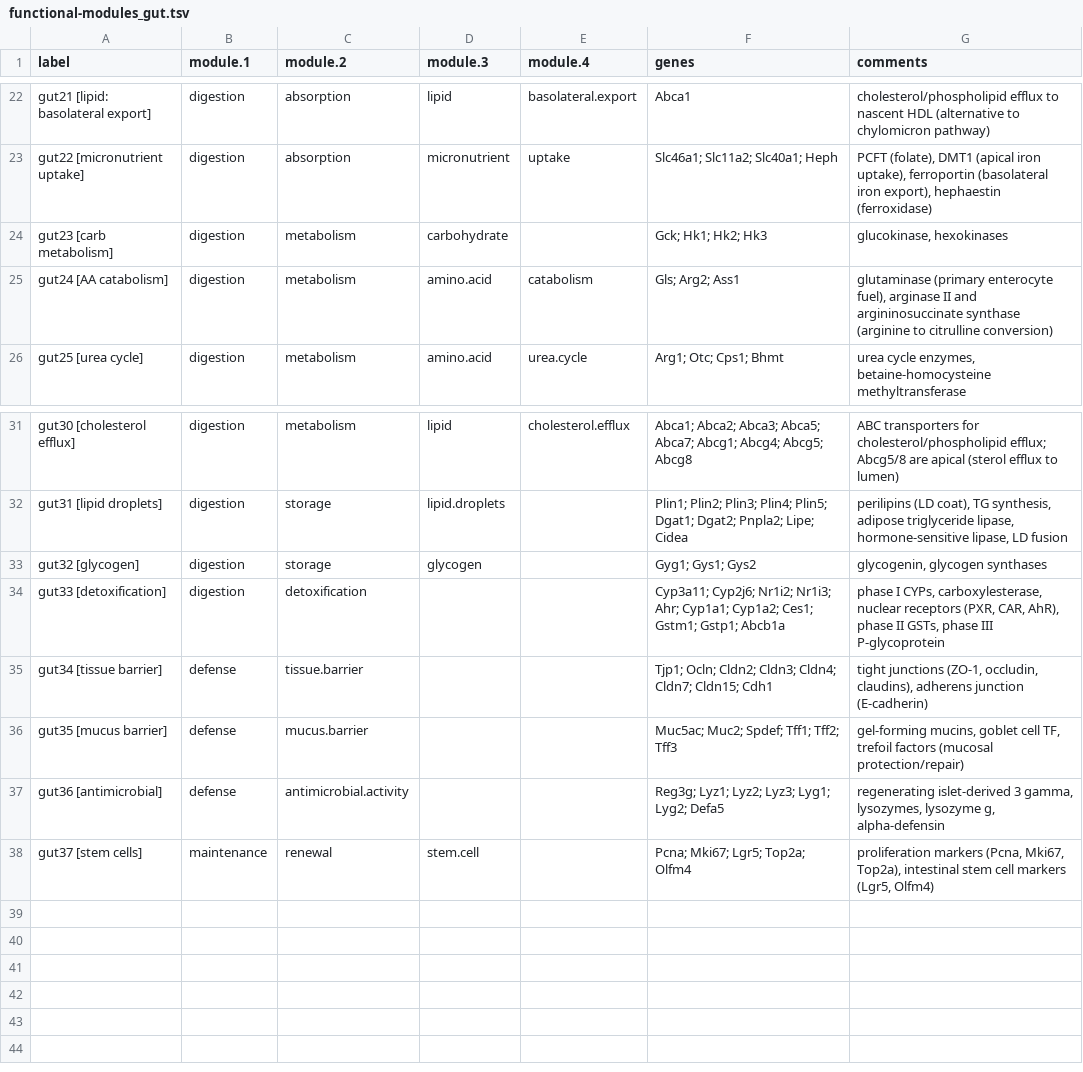
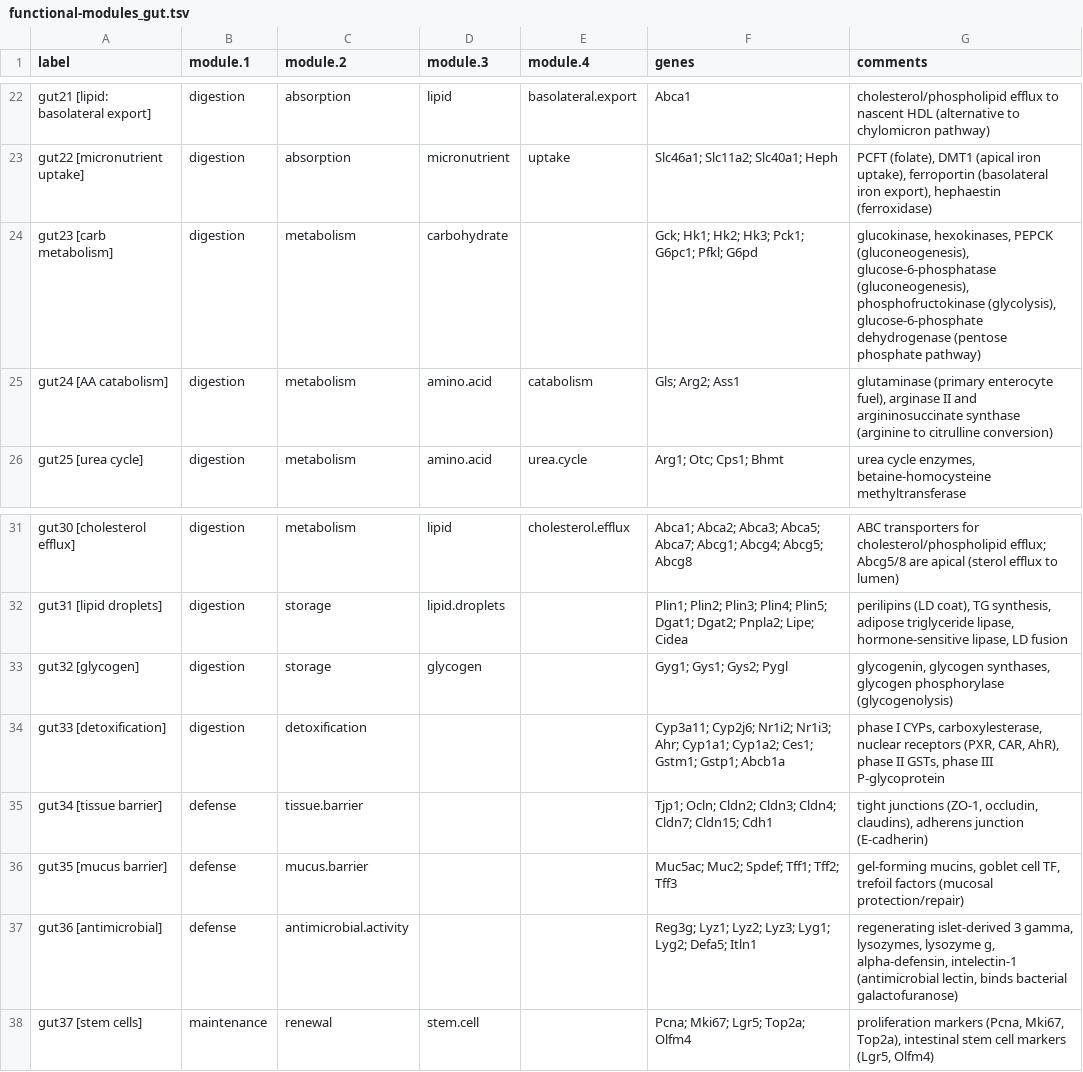
Before and after one commit to archavan/genomes, a TSV file: species/mmus/gene-modules/functional-modules_gut.tsv, drawn as a sheet; only a part is shown, gaps mark what is left out.

Commit message:
More carb, AMP, and storage genes

```diff
--- a/species/mmus/gene-modules/functional-modules_gut.tsv
+++ b/species/mmus/gene-modules/functional-modules_gut.tsv
@@ -23,3 +23,3 @@ gut21 [lipid: basolateral export]	digestion	absorption	lipid	basolateral.export
 gut22 [micronutrient uptake]	digestion	absorption	micronutrient	uptake	Slc46a1; Slc11a2; Slc40a1; Heph	PCFT (folate), DMT1 (apical iron uptake), ferroportin (basolateral iron export), hephaestin (ferroxidase)
-gut23 [carb metabolism]	digestion	metabolism	carbohydrate		Gck; Hk1; Hk2; Hk3	glucokinase, hexokinases
+gut23 [carb metabolism]	digestion	metabolism	carbohydrate		Gck; Hk1; Hk2; Hk3; Pck1; G6pc1; Pfkl; G6pd	glucokinase, hexokinases, PEPCK (gluconeogenesis), glucose-6-phosphatase (gluconeogenesis), phosphofructokinase (glycolysis), glucose-6-phosphate dehydrogenase (pentose phosphate pathway)
 gut24 [AA catabolism]	digestion	metabolism	amino.acid	catabolism	Gls; Arg2; Ass1	glutaminase (primary enterocyte fuel), arginase II and argininosuccinate synthase (arginine to citrulline conversion)
@@ -32,3 +32,3 @@ gut30 [cholesterol efflux]	digestion	metabolism	lipid	cholesterol.efflux	Abca1;
 gut31 [lipid droplets]	digestion	storage	lipid.droplets		Plin1; Plin2; Plin3; Plin4; Plin5; Dgat1; Dgat2; Pnpla2; Lipe; Cidea	perilipins (LD coat), TG synthesis, adipose triglyceride lipase, hormone-sensitive lipase, LD fusion
-gut32 [glycogen]	digestion	storage	glycogen		Gyg1; Gys1; Gys2	glycogenin, glycogen synthases
+gut32 [glycogen]	digestion	storage	glycogen		Gyg1; Gys1; Gys2; Pygl	glycogenin, glycogen synthases, glycogen phosphorylase (glycogenolysis)
 gut33 [detoxification]	digestion	detoxification			Cyp3a11; Cyp2j6; Nr1i2; Nr1i3; Ahr; Cyp1a1; Cyp1a2; Ces1; Gstm1; Gstp1; Abcb1a	phase I CYPs, carboxylesterase, nuclear receptors (PXR, CAR, AhR), phase II GSTs, phase III P-glycoprotein
@@ -36,3 +36,3 @@ gut34 [tissue barrier]	defense	tissue.barrier			Tjp1; Ocln; Cldn2; Cldn3; Cldn4;
 gut35 [mucus barrier]	defense	mucus.barrier			Muc5ac; Muc2; Spdef; Tff1; Tff2; Tff3	gel-forming mucins, goblet cell TF, trefoil factors (mucosal protection/repair)
-gut36 [antimicrobial]	defense	antimicrobial.activity			Reg3g; Lyz1; Lyz2; Lyz3; Lyg1; Lyg2; Defa5	regenerating islet-derived 3 gamma, lysozymes, lysozyme g, alpha-defensin
+gut36 [antimicrobial]	defense	antimicrobial.activity			Reg3g; Lyz1; Lyz2; Lyz3; Lyg1; Lyg2; Defa5; Itln1	regenerating islet-derived 3 gamma, lysozymes, lysozyme g, alpha-defensin, intelectin-1 (antimicrobial lectin, binds bacterial galactofuranose)
 gut37 [stem cells]	maintenance	renewal	stem.cell		Pcna; Mki67; Lgr5; Top2a; Olfm4	proliferation markers (Pcna, Mki67, Top2a), intestinal stem cell markers (Lgr5, Olfm4)
```
